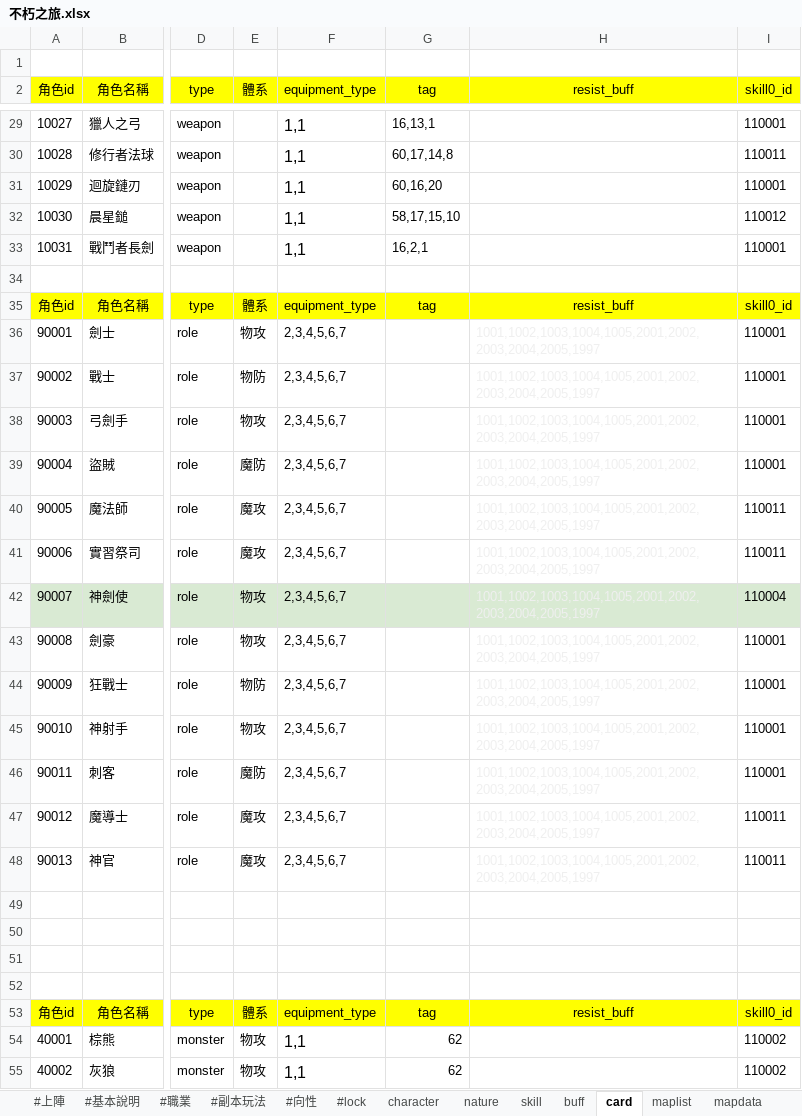
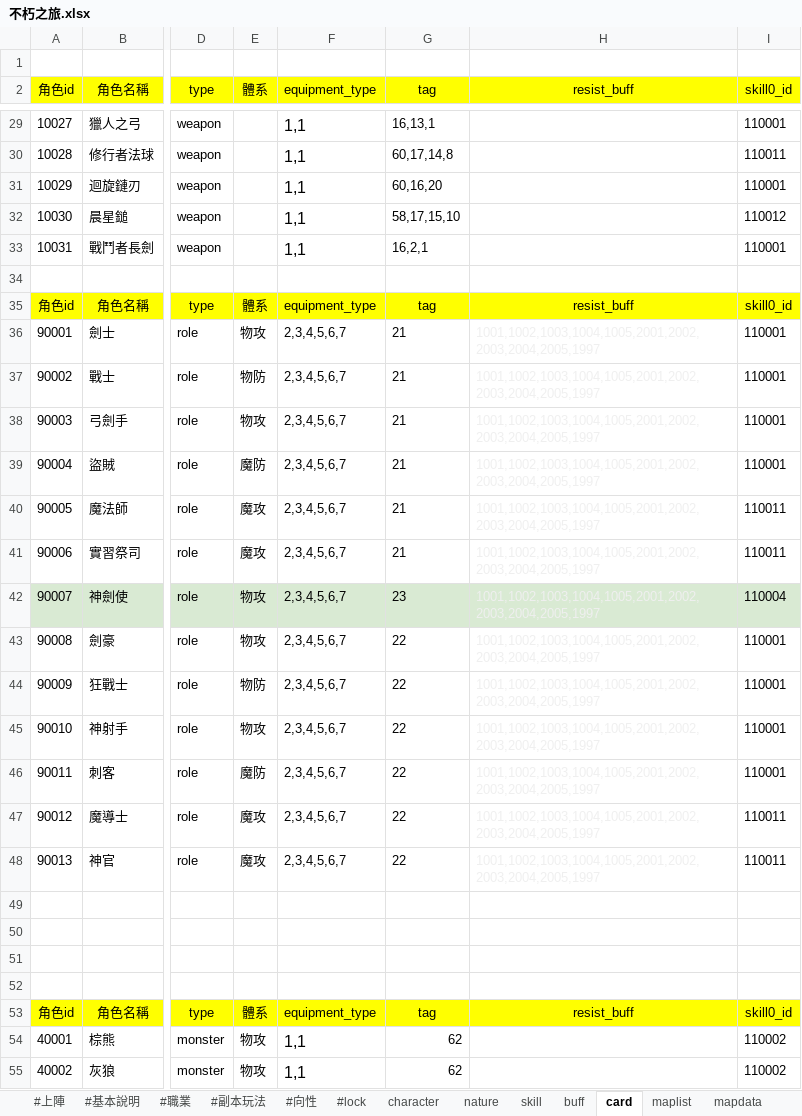
Before and after one commit to god155326/my-game, an Excel workbook: data/不朽之旅.xlsx, sheet card, drawn as a sheet; only a part is shown, gaps mark what is left out; values as stored, in another font and other column widths than the file's, no borders; the diff names each change by its address in the sheet, - before the commit and + after, or states it on an @@ line.

```diff
--- a/data/不朽之旅.xlsx (sheet card)
+++ b/data/不朽之旅.xlsx (sheet card)
-G36:G41 (tag): (empty)
+G36:G41 (tag): 21
-G42 (tag): (empty)
+G42 (tag): 23
-G43:G48 (tag): (empty)
+G43:G48 (tag): 22
```
Also changed, not shown: sheet taglist, sheet mapdata, 1 other file.
